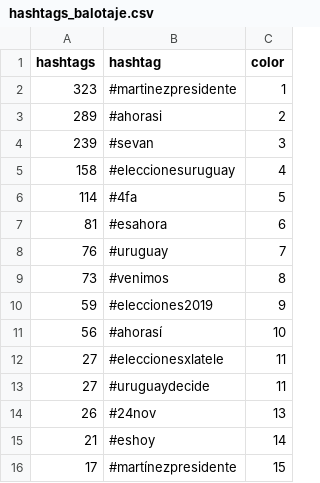
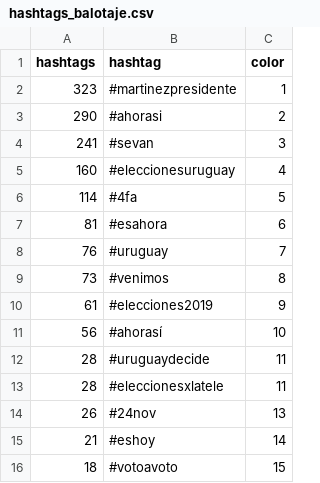
Before and after one commit to verdierdiego/analisis-sentimientos, a CSV file: balotaje/Actualizacion_Graficos/hashtags_balotaje.csv, drawn as a sheet.

```diff
--- a/balotaje/Actualizacion_Graficos/hashtags_balotaje.csv
+++ b/balotaje/Actualizacion_Graficos/hashtags_balotaje.csv
@@ -2,5 +2,5 @@ hashtags,hashtag,color
 323,#martinezpresidente,1
-289,#ahorasi,2
-239,#sevan,3
-158,#eleccionesuruguay,4
+290,#ahorasi,2
+241,#sevan,3
+160,#eleccionesuruguay,4
 114,#4fa,5
@@ -9,8 +9,8 @@ hashtags,hashtag,color
 73,#venimos,8
-59,#elecciones2019,9
+61,#elecciones2019,9
 56,#ahorasí,10
-27,#eleccionesxlatele,11
-27,#uruguaydecide,11
+28,#uruguaydecide,11
+28,#eleccionesxlatele,11
 26,#24nov,13
 21,#eshoy,14
-17,#martínezpresidente,15
+18,#votoavoto,15
```
Also changed, not shown: balotaje/Actualizacion_Graficos/hora_balotaje.csv, balotaje/Actualizacion_Graficos/menciones_balotaje.csv, 7 other files.
